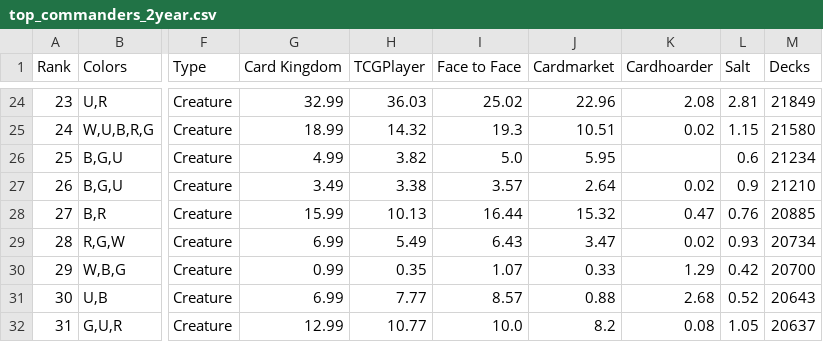
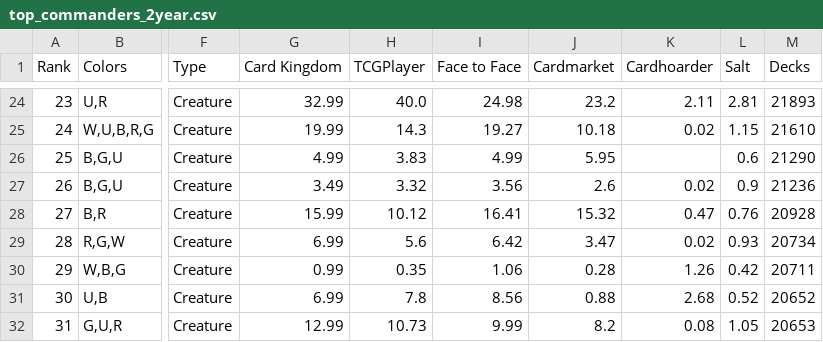
Before and after one commit to EDHRandomizer/EDHRandomizer.github.io, a CSV file: docs/data/top_commanders_2year.csv, drawn as a sheet; only a part is shown, gaps mark what is left out; the diff covers the shown part only; the diff names each change by its address in the sheet, - before the commit and + after, or states it on an @@ line.

```diff
--- a/docs/data/top_commanders_2year.csv
+++ b/docs/data/top_commanders_2year.csv
-H24 (TCGPlayer): 36.03
+H24 (TCGPlayer): 40.0
-I24 (Face to Face): 25.02
+I24 (Face to Face): 24.98
-J24 (Cardmarket): 22.96
+J24 (Cardmarket): 23.2
-K24 (Cardhoarder): 2.08
+K24 (Cardhoarder): 2.11
-M24 (Decks): 21849
+M24 (Decks): 21893
-G25 (Card Kingdom): 18.99
+G25 (Card Kingdom): 19.99
-H25 (TCGPlayer): 14.32
+H25 (TCGPlayer): 14.3
-I25 (Face to Face): 19.3
+I25 (Face to Face): 19.27
-J25 (Cardmarket): 10.51
+J25 (Cardmarket): 10.18
-M25 (Decks): 21580
+M25 (Decks): 21610
-H26 (TCGPlayer): 3.82
+H26 (TCGPlayer): 3.83
-I26 (Face to Face): 5.0
+I26 (Face to Face): 4.99
-M26 (Decks): 21234
+M26 (Decks): 21290
-H27 (TCGPlayer): 3.38
+H27 (TCGPlayer): 3.32
-I27 (Face to Face): 3.57
+I27 (Face to Face): 3.56
-J27 (Cardmarket): 2.64
+J27 (Cardmarket): 2.6
-M27 (Decks): 21210
+M27 (Decks): 21236
-H28 (TCGPlayer): 10.13
+H28 (TCGPlayer): 10.12
-I28 (Face to Face): 16.44
+I28 (Face to Face): 16.41
-M28 (Decks): 20885
+M28 (Decks): 20928
-H29 (TCGPlayer): 5.49
+H29 (TCGPlayer): 5.6
-I29 (Face to Face): 6.43
+I29 (Face to Face): 6.42
-I30 (Face to Face): 1.07
+I30 (Face to Face): 1.06
-J30 (Cardmarket): 0.33
+J30 (Cardmarket): 0.28
-K30 (Cardhoarder): 1.29
+K30 (Cardhoarder): 1.26
-M30 (Decks): 20700
+M30 (Decks): 20711
-H31 (TCGPlayer): 7.77
+H31 (TCGPlayer): 7.8
-I31 (Face to Face): 8.57
+I31 (Face to Face): 8.56
-M31 (Decks): 20643
+M31 (Decks): 20652
-H32 (TCGPlayer): 10.77
+H32 (TCGPlayer): 10.73
-I32 (Face to Face): 10.0
+I32 (Face to Face): 9.99
-M32 (Decks): 20637
+M32 (Decks): 20653
```
Also changed, not shown: 96 edited cells elsewhere in this file, docs/data/top_commanders_month.csv, docs/data/top_commanders_week.csv.
